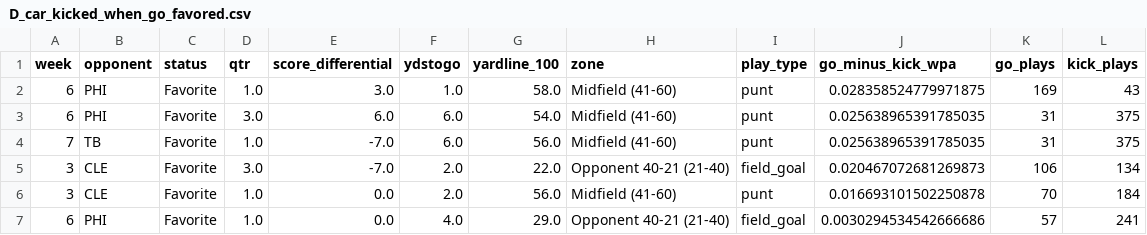
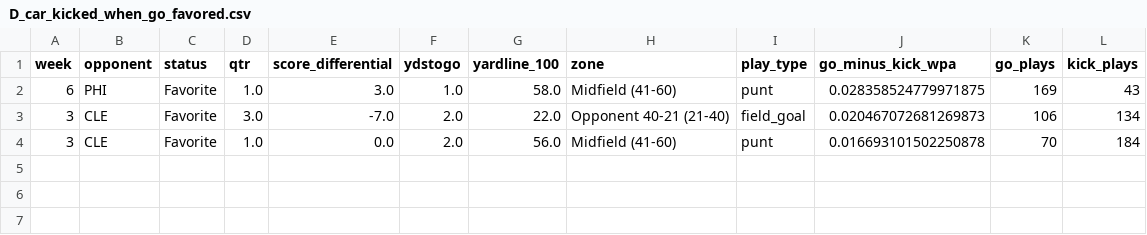
Before and after one commit to grant-jones1/NFL-model, a CSV file: analytical_summaries/02_fourth_down_underdog_hc/outputs/tables/D_car_kicked_when_go_favored.csv, drawn as a sheet.

```diff
--- a/analytical_summaries/02_fourth_down_underdog_hc/outputs/tables/D_car_kicked_when_go_favored.csv
+++ b/analytical_summaries/02_fourth_down_underdog_hc/outputs/tables/D_car_kicked_when_go_favored.csv
@@ -2,6 +2,3 @@ week,opponent,status,qtr,score_differential,ydstogo,yardline_100,zone,play_type,
 6,PHI,Favorite,1.0,3.0,1.0,58.0,Midfield (41-60),punt,0.028358524779971875,169,43
-6,PHI,Favorite,3.0,6.0,6.0,54.0,Midfield (41-60),punt,0.025638965391785035,31,375
-7,TB,Favorite,1.0,-7.0,6.0,56.0,Midfield (41-60),punt,0.025638965391785035,31,375
 3,CLE,Favorite,3.0,-7.0,2.0,22.0,Opponent 40-21 (21-40),field_goal,0.020467072681269873,106,134
 3,CLE,Favorite,1.0,0.0,2.0,56.0,Midfield (41-60),punt,0.016693101502250878,70,184
-6,PHI,Favorite,1.0,0.0,4.0,29.0,Opponent 40-21 (21-40),field_goal,0.0030294534542666686,57,241
```
Also changed, not shown: analytical_summaries/02_fourth_down_underdog_hc/outputs/tables/A_car_2026_remaining_elo_projections.csv, analytical_summaries/02_fourth_down_underdog_hc/outputs/tables/A_car_2026_results.csv, 21 other files.
